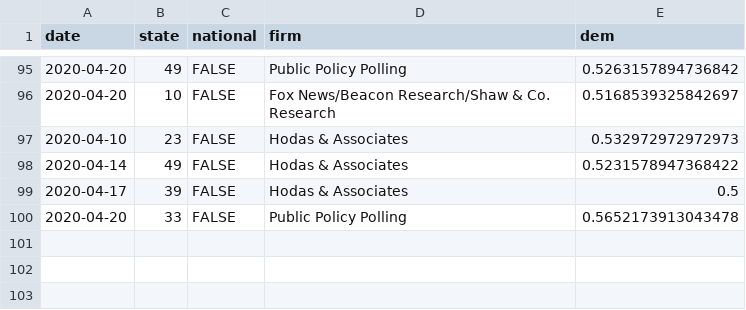
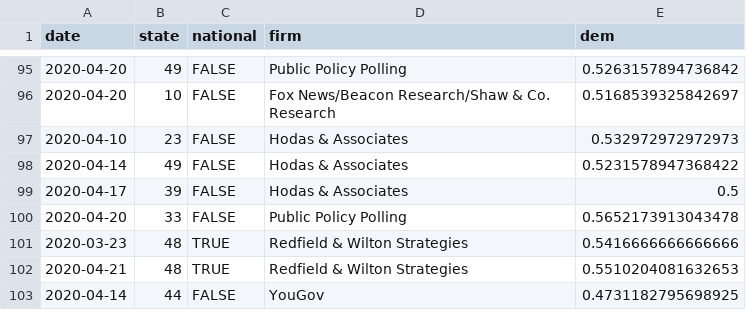
Before and after one commit to CoryMcCartan/president, a CSV file: docs/polls.csv, drawn as a sheet; only a part is shown, gaps mark what is left out.

```diff
--- a/docs/polls.csv
+++ b/docs/polls.csv
@@ -100 +100,4 @@ date,state,national,firm,dem
 2020-04-20,33,FALSE,Public Policy Polling,0.5652173913043478
+2020-03-23,48,TRUE,Redfield & Wilton Strategies,0.5416666666666666
+2020-04-21,48,TRUE,Redfield & Wilton Strategies,0.5510204081632653
+2020-04-14,44,FALSE,YouGov,0.4731182795698925
```
Also changed, not shown: docs/history.csv, docs/state_history.csv, 2 other files.
